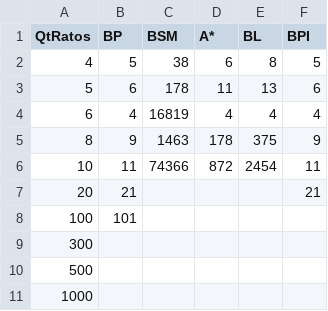
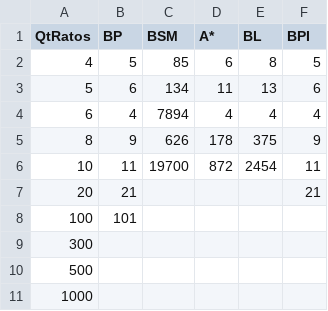
Before and after one commit to cleberjamaral/didaticos, a CSV file: buscaJava/h4080Visitados.csv, drawn as a sheet.

```diff
--- a/buscaJava/h4080Visitados.csv
+++ b/buscaJava/h4080Visitados.csv
@@ -1,7 +1,7 @@
 QtRatos,BP,BSM,A*,BL,BPI,
-4, 5, 38, 6, 8, 5,
-5, 6, 178, 11, 13, 6,
-6, 4, 16819, 4, 4, 4,
-8, 9, 1463, 178, 375, 9,
-10, 11, 74366, 872, 2454, 11,
+4, 5, 85, 6, 8, 5,
+5, 6, 134, 11, 13, 6,
+6, 4, 7894, 4, 4, 4,
+8, 9, 626, 178, 375, 9,
+10, 11, 19700, 872, 2454, 11,
 20, 21, , , , 21,
```
Also changed, not shown: buscaJava/h2028Tempo.csv, buscaJava/h2028Visitados.csv, 42 other files.
